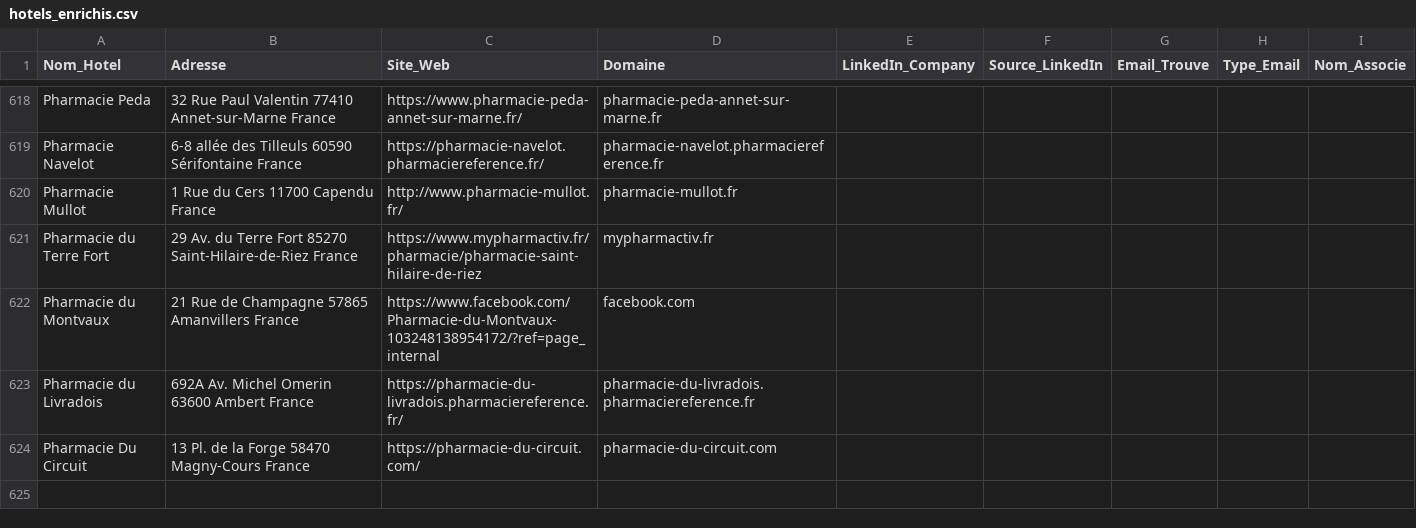
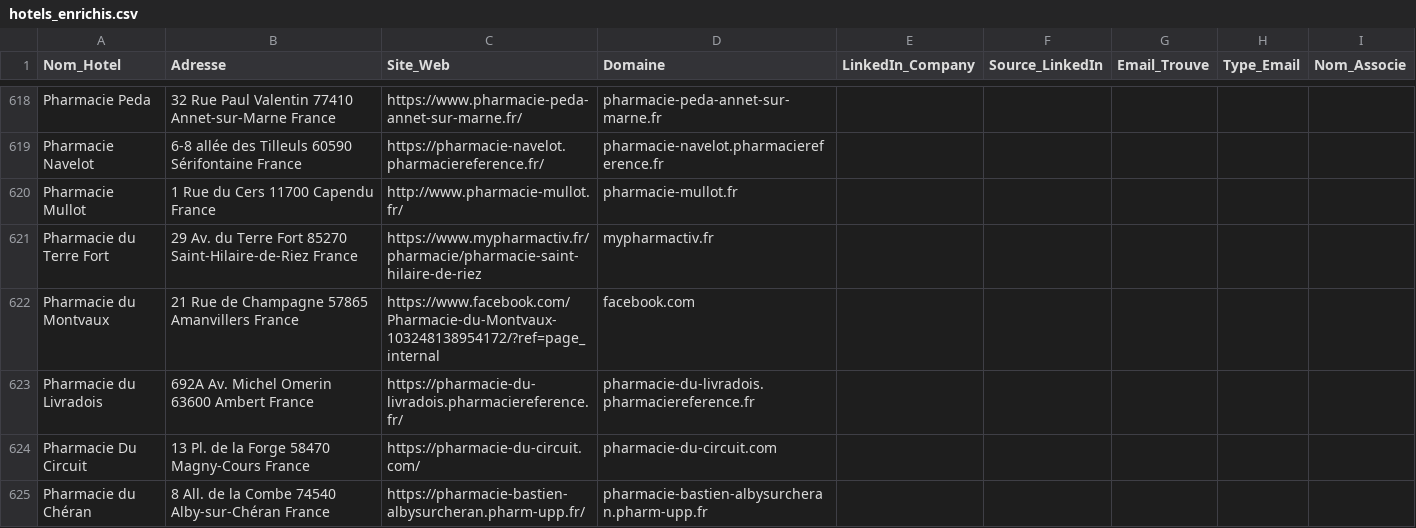
Before and after one commit to tsimokaza01-source/URL-4, a CSV file: hotels_enrichis.csv, drawn as a sheet; only a part is shown, gaps mark what is left out.

```diff
--- a/hotels_enrichis.csv
+++ b/hotels_enrichis.csv
@@ -624 +624,2 @@ Pharmacie du Livradois,692A Av. Michel Omerin 63600 Ambert France,https://pharma
 Pharmacie Du Circuit,13 Pl. de la Forge 58470 Magny-Cours France,https://pharmacie-du-circuit.com/,pharmacie-du-circuit.com,,,,,
+Pharmacie du Chéran,8 All. de la Combe 74540 Alby-sur-Chéran France,https://pharmacie-bastien-albysurcheran.pharm-upp.fr/,pharmacie-bastien-albysurcheran.pharm-upp.fr,,,,,
```
Also changed, not shown: liste_hotels.csv.
